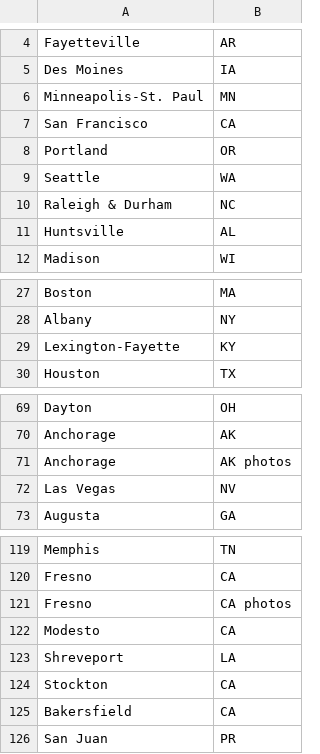
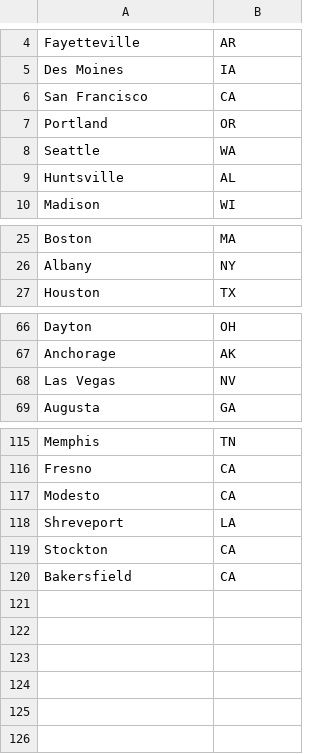
Before and after one commit to Flavio-96/IDWork-Data-Integration-Project, a CSV file: IDWork/dictionaries/cities.csv, drawn as a sheet; only a part is shown, gaps mark what is left out; the diff covers the shown part only.

```diff
--- a/IDWork/dictionaries/cities.csv
+++ b/IDWork/dictionaries/cities.csv
@@ -5,3 +5,2 @@ Fayetteville, AR
 Des Moines, IA
-Minneapolis-St. Paul, MN
 San Francisco, CA
@@ -9,3 +8,2 @@ Portland, OR
 Seattle, WA
-Raleigh & Durham, NC
 Huntsville, AL
@@ -28,3 +26,2 @@ Boston, MA
 Albany, NY
-Lexington-Fayette, KY
 Houston, TX
@@ -70,3 +67,2 @@ Dayton, OH
 Anchorage, AK
-Anchorage, AK photos
 Las Vegas, NV
@@ -120,3 +116,2 @@ Memphis, TN
 Fresno, CA
-Fresno, CA photos
 Modesto, CA
@@ -125,2 +120 @@ Stockton, CA
 Bakersfield, CA
-San Juan, PR
```
Also changed, not shown: 2 edited cells elsewhere in this file, IDWork/dictionaries/state_abbreviations.csv, 11 other files.
